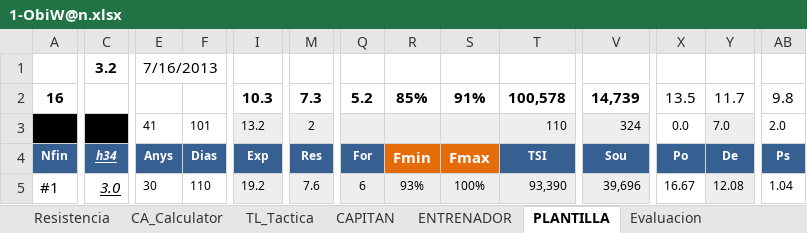
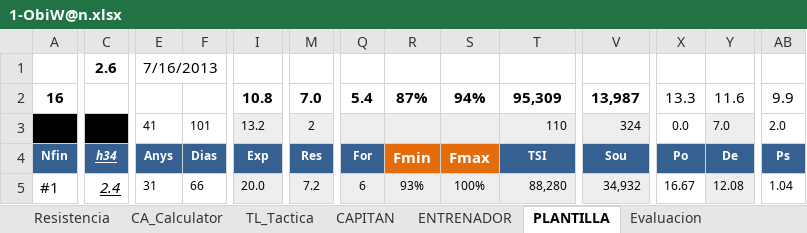
Before and after one commit to uny11/HI, an Excel workbook: projects/current/hattrick/1-ObiW@n.xlsx, sheet PLANTILLA, drawn as a sheet; only a part is shown, gaps mark what is left out; values as stored, in another font and other column widths than the file's, no borders; conditional formats not drawn; removed rows and columns are numbered as before the commit, all else as after; rows hold the shown columns only; the diff covers the shown part only; the diff names each change by its address in the sheet, - before the commit and + after, or states it on an @@ line.

```diff
--- a/projects/current/hattrick/1-ObiW@n.xlsx (sheet PLANTILLA)
+++ b/projects/current/hattrick/1-ObiW@n.xlsx (sheet PLANTILLA)
-row 1:  | 3.2 | 7/16/2013
+row 1:  | 2.6 | 7/16/2013
-I2 (Exp): 10.3
+I2 (Exp): 10.8
-M2 (Res): 7.3
+M2 (Res): 7.0
-Q2 (For): 5.2
+Q2 (For): 5.4
-R2 (Fmin): 85%
+R2 (Fmin): 87%
-S2 (Fmax): 91%
+S2 (Fmax): 94%
-T2 (TSI): 100,578
+T2 (TSI): 95,309
-V2 (Sou): 14,739
+V2 (Sou): 13,987
-X2 (Po): 13.5
+X2 (Po): 13.3
-Y2 (De): 11.7
+Y2 (De): 11.6
-AB2 (Ps): 9.8
+AB2 (Ps): 9.9
-C5 (h34): 3.0
+C5 (h34): 2.4
-E5 (Anys): 30
+E5 (Anys): 31
-F5 (Dias): 110
+F5 (Dias): 66
-I5 (Exp): 19.2
+I5 (Exp): 20.0
-M5 (Res): 7.6
+M5 (Res): 7.2
-T5 (TSI): 93,390
+T5 (TSI): 88,280
-V5 (Sou): 39,696
+V5 (Sou): 34,932
```
Also changed, not shown: 1 added row, 1 removed row and 426 edited cells elsewhere in this sheet, sheet Evaluacion, sheet Eva_sinFORMA, sheet CAPITAN, sheet Hall_of_Fame, sheet ENTRENAMIENTO_Rendimiento, sheet CA_Calculator, 9 more sheets, formulas that keep their value, hidden cells, charts or pictures, projects/current/hattrick/1-V@der_Plantilla.xlsx, projects/current/hattrick/4-SimuladorPartidos.xlsx, 3 other files.
